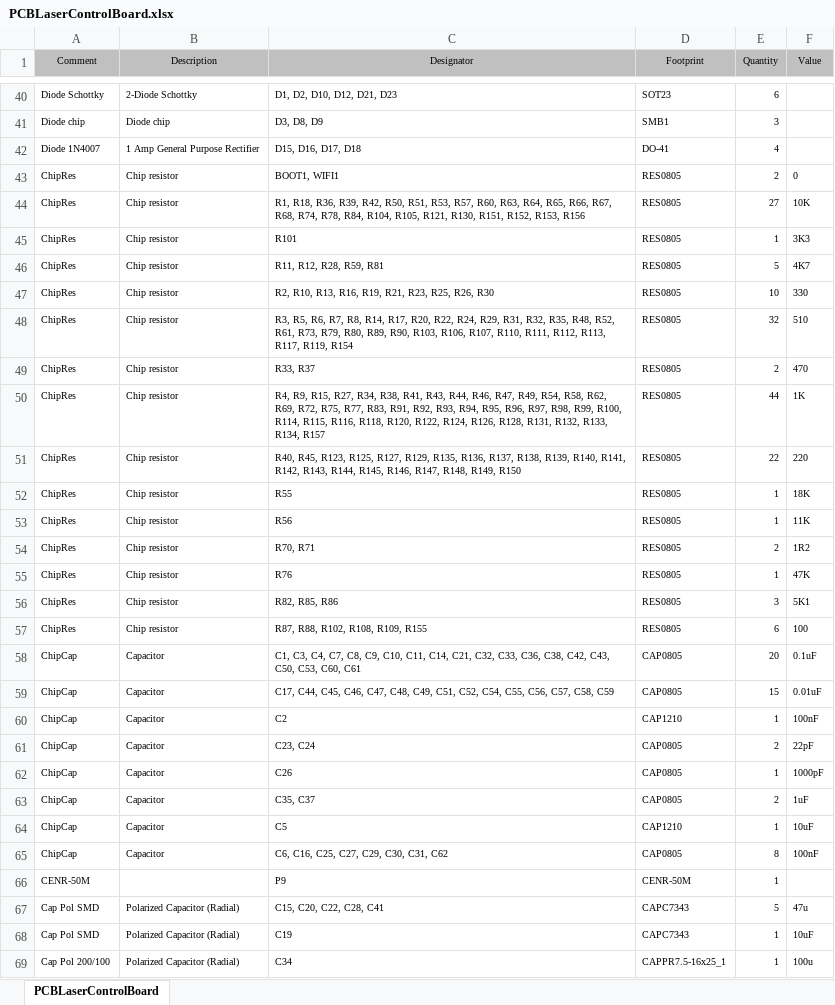
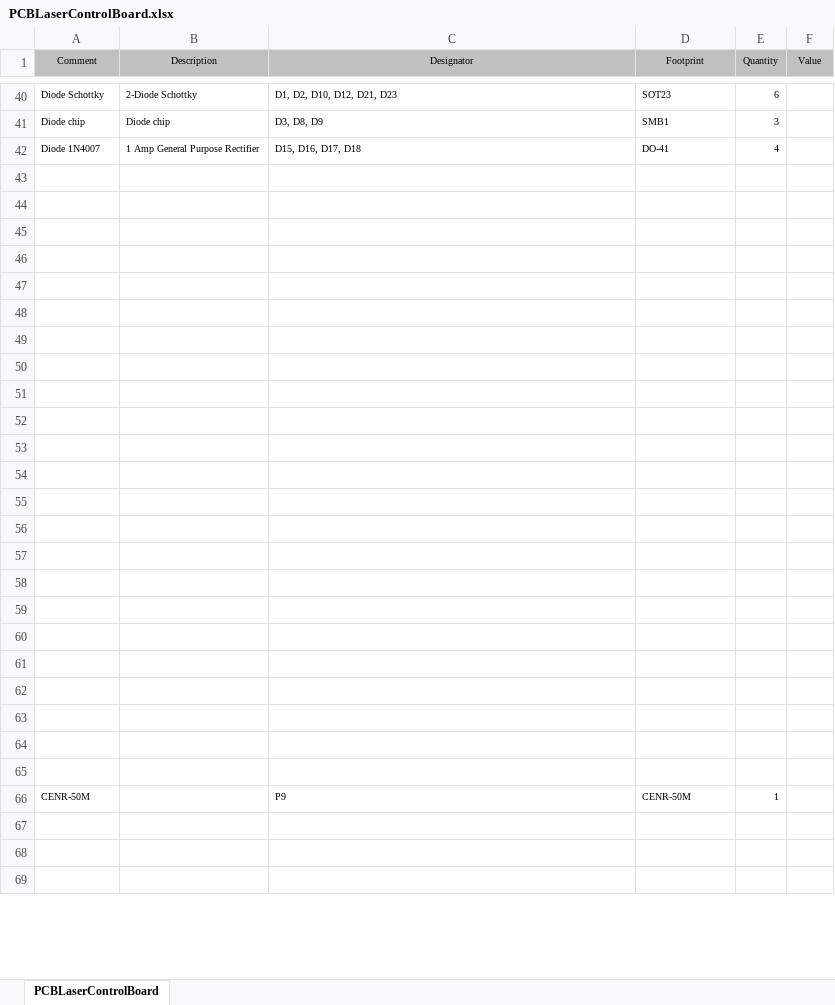
Before and after one commit to EmbeddedSystemClass/Laser-LED-STM-Board-Project, an Excel workbook: LaserControlBoard/Project Outputs for PCBLaserControlBoardV1.0/PCBLaserControlBoard.xlsx, sheet PCBLaserControlBoard, drawn as a sheet; only a part is shown, gaps mark what is left out; values as stored, in another font and other column widths than the file's, no borders; the diff covers the shown part only; the diff names each change by its address in the sheet, - before the commit and + after, or states it on an @@ line.

```diff
--- a/LaserControlBoard/Project Outputs for PCBLaserControlBoardV1.0/PCBLaserControlBoard.xlsx (sheet PCBLaserControlBoard)
+++ b/LaserControlBoard/Project Outputs for PCBLaserControlBoardV1.0/PCBLaserControlBoard.xlsx (sheet PCBLaserControlBoard)
-row 43: ChipRes | Chip resistor | BOOT1, WIFI1 | RES0805 | 2 | 0
+row 43: (empty)
-row 44: ChipRes | Chip resistor | R1, R18, R36, R39, R42, R50, R51, R53, R57, R60, R63, R64, R65, R66, R67, R68, R74, R78, R84, R104, R105, R121, R130, R151, R152, R153, R156 | RES0805 | 27 | 10K
+row 44: (empty)
-row 45: ChipRes | Chip resistor | R101 | RES0805 | 1 | 3K3
+row 45: (empty)
-row 46: ChipRes | Chip resistor | R11, R12, R28, R59, R81 | RES0805 | 5 | 4K7
+row 46: (empty)
-row 47: ChipRes | Chip resistor | R2, R10, R13, R16, R19, R21, R23, R25, R26, R30 | RES0805 | 10 | 330
+row 47: (empty)
-row 48: ChipRes | Chip resistor | R3, R5, R6, R7, R8, R14, R17, R20, R22, R24, R29, R31, R32, R35, R48, R52, R61, R73, R79, R80, R89, R90, R103, R106, R107, R110, R111, R112, R113, R117, R119, R154 | RES0805 | 32 | 510
+row 48: (empty)
-row 49: ChipRes | Chip resistor | R33, R37 | RES0805 | 2 | 470
+row 49: (empty)
-row 50: ChipRes | Chip resistor | R4, R9, R15, R27, R34, R38, R41, R43, R44, R46, R47, R49, R54, R58, R62, R69, R72, R75, R77, R83, R91, R92, R93, R94, R95, R96, R97, R98, R99, R100, R114, R115, R116, R118, R120, R122, R124, R126, R128, R131, R132, R133, R134, R157 | RES0805 | 44 | 1K
+row 50: (empty)
-row 51: ChipRes | Chip resistor | R40, R45, R123, R125, R127, R129, R135, R136, R137, R138, R139, R140, R141, R142, R143, R144, R145, R146, R147, R148, R149, R150 | RES0805 | 22 | 220
+row 51: (empty)
-row 52: ChipRes | Chip resistor | R55 | RES0805 | 1 | 18K
+row 52: (empty)
-row 53: ChipRes | Chip resistor | R56 | RES0805 | 1 | 11K
+row 53: (empty)
-row 54: ChipRes | Chip resistor | R70, R71 | RES0805 | 2 | 1R2
+row 54: (empty)
-row 55: ChipRes | Chip resistor | R76 | RES0805 | 1 | 47K
+row 55: (empty)
-row 56: ChipRes | Chip resistor | R82, R85, R86 | RES0805 | 3 | 5K1
+row 56: (empty)
-row 57: ChipRes | Chip resistor | R87, R88, R102, R108, R109, R155 | RES0805 | 6 | 100
+row 57: (empty)
-row 58: ChipCap | Capacitor | C1, C3, C4, C7, C8, C9, C10, C11, C14, C21, C32, C33, C36, C38, C42, C43, C50, C53, C60, C61 | CAP0805 | 20 | 0.1uF
+row 58: (empty)
-row 59: ChipCap | Capacitor | C17, C44, C45, C46, C47, C48, C49, C51, C52, C54, C55, C56, C57, C58, C59 | CAP0805 | 15 | 0.01uF
+row 59: (empty)
-row 60: ChipCap | Capacitor | C2 | CAP1210 | 1 | 100nF
+row 60: (empty)
-row 61: ChipCap | Capacitor | C23, C24 | CAP0805 | 2 | 22pF
+row 61: (empty)
-row 62: ChipCap | Capacitor | C26 | CAP0805 | 1 | 1000pF
+row 62: (empty)
-row 63: ChipCap | Capacitor | C35, C37 | CAP0805 | 2 | 1uF
+row 63: (empty)
-row 64: ChipCap | Capacitor | C5 | CAP1210 | 1 | 10uF
+row 64: (empty)
-row 65: ChipCap | Capacitor | C6, C16, C25, C27, C29, C30, C31, C62 | CAP0805 | 8 | 100nF
+row 65: (empty)
-row 67: Cap Pol SMD | Polarized Capacitor (Radial) | C15, C20, C22, C28, C41 | CAPC7343 | 5 | 47u
+row 67: (empty)
-row 68: Cap Pol SMD | Polarized Capacitor (Radial) | C19 | CAPC7343 | 1 | 10uF
+row 68: (empty)
-row 69: Cap Pol 200/100 | Polarized Capacitor (Radial) | C34 | CAPPR7.5-16x25_1 | 1 | 100u
+row 69: (empty)
```
Also changed, not shown: 6 edited cells elsewhere in this sheet, 41 other files.
